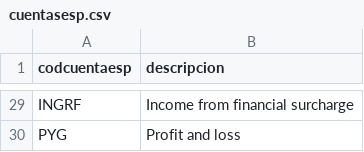
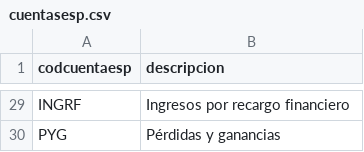
Before and after one commit to NeoRazorX/facturascripts, a CSV file: Core/Data/Lang/ES/cuentasesp.csv, drawn as a sheet; only a part is shown, gaps mark what is left out; the diff covers the shown part only.

```diff
--- a/Core/Data/Lang/ES/cuentasesp.csv
+++ b/Core/Data/Lang/ES/cuentasesp.csv
@@ -29,2 +29,2 @@ codcuentaesp;descripcion
-"INGRF";"Income from financial surcharge"
-"PYG";"Profit and loss"
+"INGRF";"Ingresos por recargo financiero"
+"PYG";"Pérdidas y ganancias"
```
Also changed, not shown: 27 edited cells elsewhere in this file, Core/Data/Lang/EN/cuentasesp.csv.
